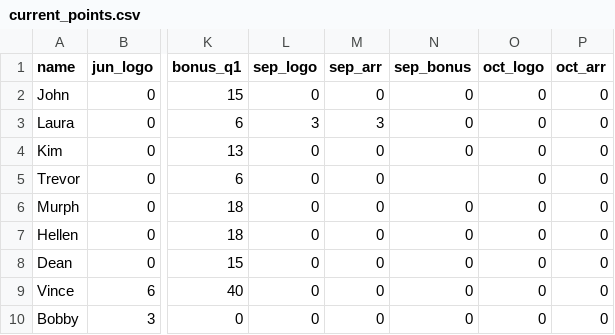
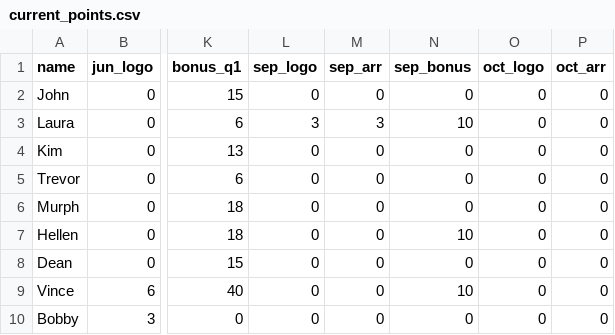
Before and after one commit to 23maverick23/scconstructorschampionship, a CSV file: _data/current_points.csv, drawn as a sheet; only a part is shown, gaps mark what is left out; the diff names each change by its address in the sheet, - before the commit and + after, or states it on an @@ line.

Commit message:
Update points

```diff
--- a/_data/current_points.csv
+++ b/_data/current_points.csv
-N3 (sep_bonus): 0
+N3 (sep_bonus): 10
-N5 (sep_bonus): (empty)
+N5 (sep_bonus): 0
-N7 (sep_bonus): 0
+N7 (sep_bonus): 10
-N9 (sep_bonus): 0
+N9 (sep_bonus): 10
```
